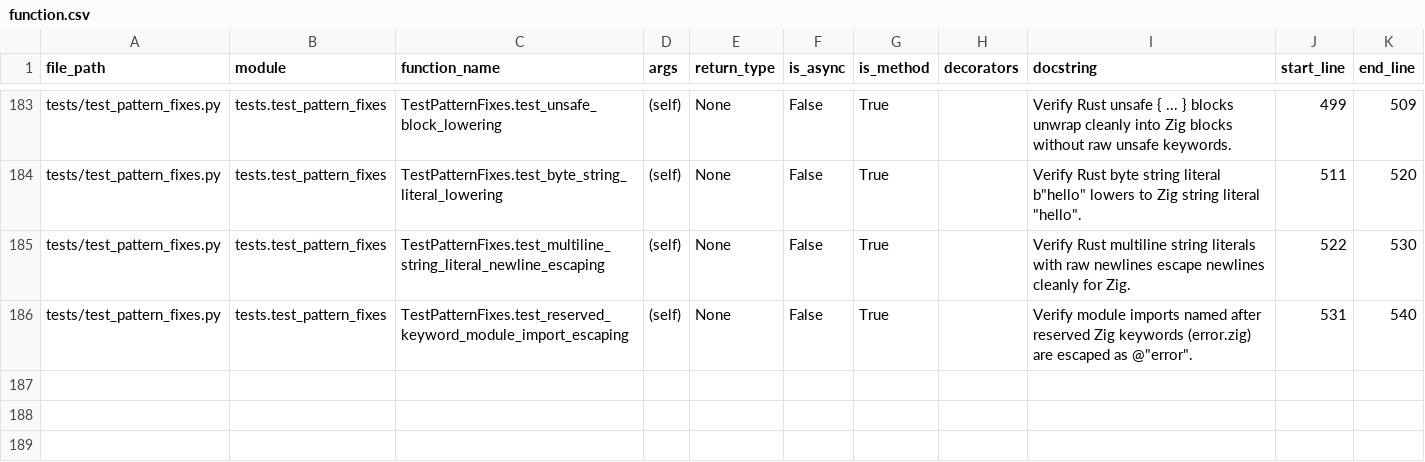
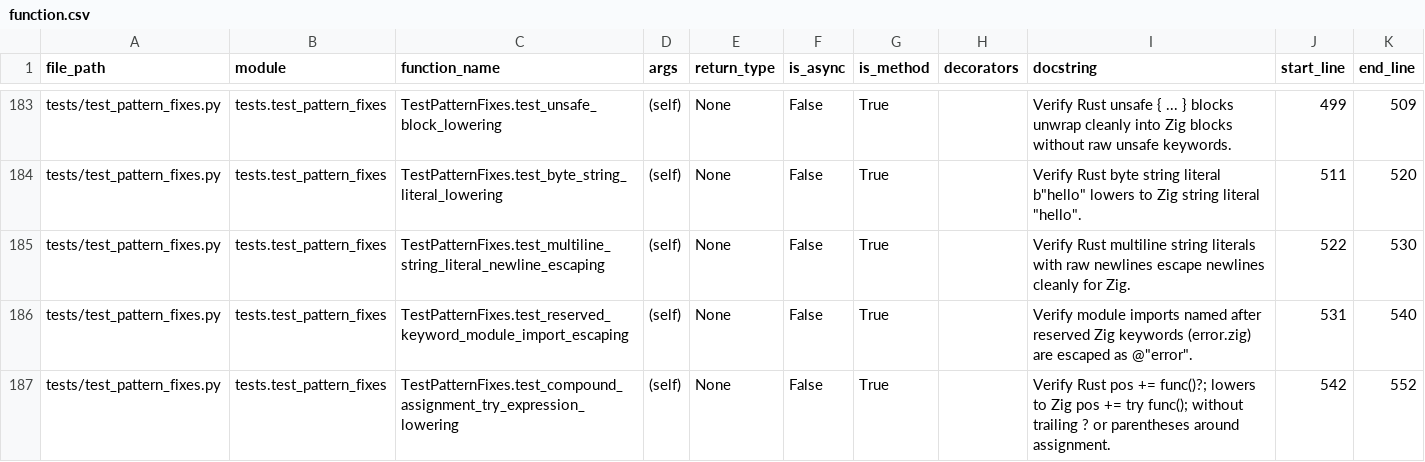
Before and after one commit to DaikyXendo/rs2zig, a CSV file: data/rs2zig/function.csv, drawn as a sheet; only a part is shown, gaps mark what is left out; the diff names each change by its address in the sheet, - before the commit and + after, or states it on an @@ line.

Commit message:
Compound Assignment & Operator

```diff
--- a/data/rs2zig/function.csv
+++ b/data/rs2zig/function.csv
+row 187: tests/test_pattern_fixes.py | tests.test_pattern_fixes | TestPatternFixes.test_compound_assignment_try_expression_lowering | (self) | None | False | True |  | Verify Rust pos += func()?; lowers to Zig pos += try func(); without trailing ? or parentheses around assignment. | 542 | 552
```
Also changed, not shown: data/rs2zig/class.csv, data/rs2zig/file.csv, 4 other files.
